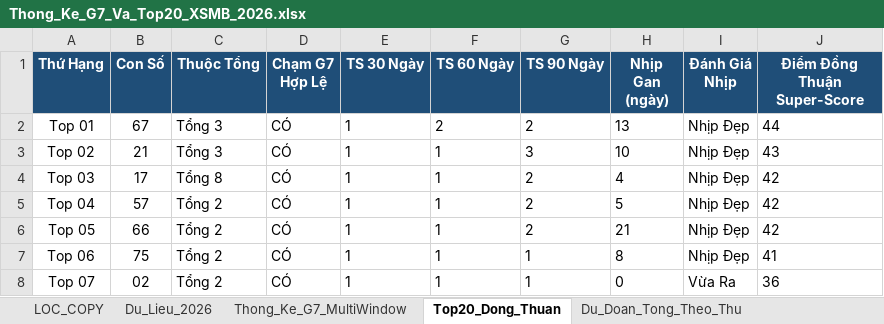
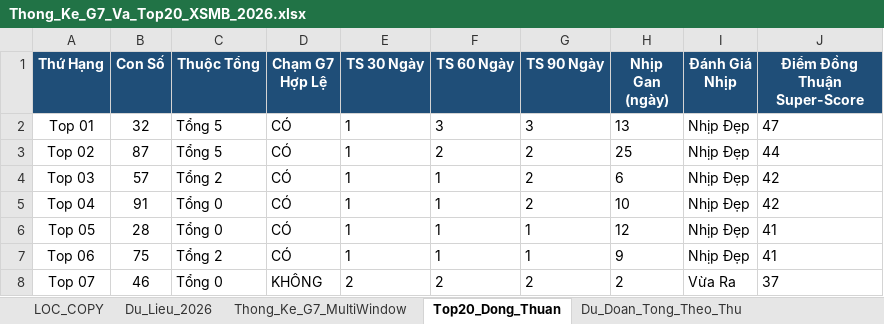
Before and after one commit to happiness2286-dot/logistic, an Excel workbook: Thong_Ke_G7_Va_Top20_XSMB_2026.xlsx, sheet Top20_Dong_Thuan, drawn as a sheet; only a part is shown; values as stored, in another font and other column widths than the file's, no borders; the diff covers the shown part only; the diff names each change by its address in the sheet, - before the commit and + after, or states it on an @@ line.

```diff
--- a/Thong_Ke_G7_Va_Top20_XSMB_2026.xlsx (sheet Top20_Dong_Thuan)
+++ b/Thong_Ke_G7_Va_Top20_XSMB_2026.xlsx (sheet Top20_Dong_Thuan)
-B2 (Con Số): 67
+B2 (Con Số): 32
-C2:C3 (Thuộc Tổng): Tổng 3
+C2:C3 (Thuộc Tổng): Tổng 5
-F2 (TS 60 Ngày): 2
+F2 (TS 60 Ngày): 3
-G2 (TS 90 Ngày): 2
+G2 (TS 90 Ngày): 3
-J2 (Điểm Đồng Thuận Super-Score): 44
+J2 (Điểm Đồng Thuận Super-Score): 47
-B3 (Con Số): 21
+B3 (Con Số): 87
-F3 (TS 60 Ngày): 1
+F3 (TS 60 Ngày): 2
-G3 (TS 90 Ngày): 3
+G3 (TS 90 Ngày): 2
-H3 (Nhịp Gan (ngày)): 10
+H3 (Nhịp Gan (ngày)): 25
-J3 (Điểm Đồng Thuận Super-Score): 43
+J3 (Điểm Đồng Thuận Super-Score): 44
-B4 (Con Số): 17
+B4 (Con Số): 57
-C4 (Thuộc Tổng): Tổng 8
+C4 (Thuộc Tổng): Tổng 2
-H4 (Nhịp Gan (ngày)): 4
+H4 (Nhịp Gan (ngày)): 6
-B5 (Con Số): 57
+B5 (Con Số): 91
-C5:C6 (Thuộc Tổng): Tổng 2
+C5:C6 (Thuộc Tổng): Tổng 0
-H5 (Nhịp Gan (ngày)): 5
+H5 (Nhịp Gan (ngày)): 10
-B6 (Con Số): 66
+B6 (Con Số): 28
-G6 (TS 90 Ngày): 2
+G6 (TS 90 Ngày): 1
-H6 (Nhịp Gan (ngày)): 21
+H6 (Nhịp Gan (ngày)): 12
-J6 (Điểm Đồng Thuận Super-Score): 42
+J6 (Điểm Đồng Thuận Super-Score): 41
-H7 (Nhịp Gan (ngày)): 8
+H7 (Nhịp Gan (ngày)): 9
-B8 (Con Số): 02
+B8 (Con Số): 46
-C8 (Thuộc Tổng): Tổng 2
+C8 (Thuộc Tổng): Tổng 0
-D8 (Chạm G7 Hợp Lệ): CÓ
+D8 (Chạm G7 Hợp Lệ): KHÔNG
-E8 (TS 30 Ngày): 1
+E8 (TS 30 Ngày): 2
-F8 (TS 60 Ngày): 1
+F8 (TS 60 Ngày): 2
-G8 (TS 90 Ngày): 1
+G8 (TS 90 Ngày): 2
-H8 (Nhịp Gan (ngày)): 0
+H8 (Nhịp Gan (ngày)): 2
-J8 (Điểm Đồng Thuận Super-Score): 36
+J8 (Điểm Đồng Thuận Super-Score): 37
```
Also changed, not shown: 64 edited cells elsewhere in this sheet, sheet Lich_Su_Nuoi_Khung_3Ngay, sheet Dan_Ha_So_Nhip_Vang, sheet Thong_Ke_Nang_Cao_G7, sheet Du_Lieu_2026, sheet Thong_Ke_G7_MultiWindow, sheet Du_Doan_Tong_Theo_Thu, 2 more sheets, 9 other files.
